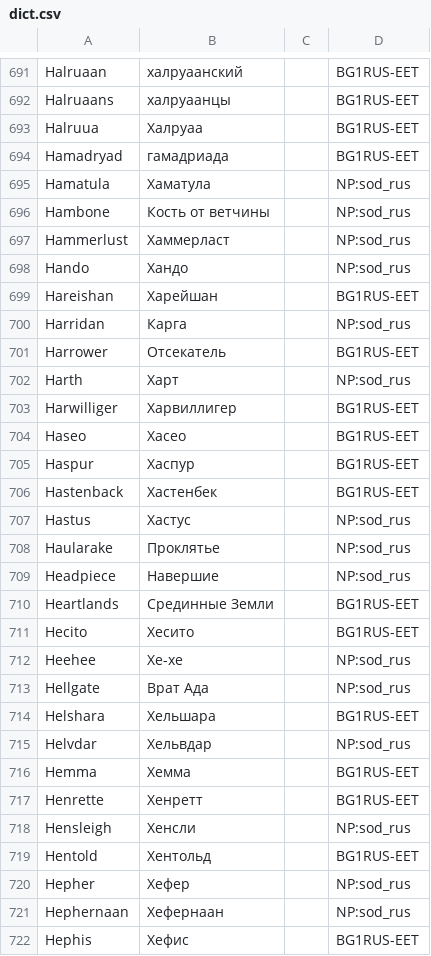
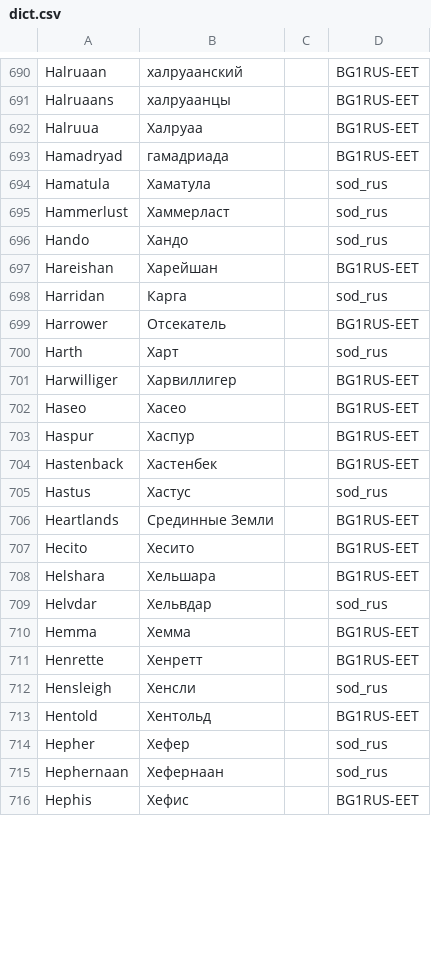
Before and after one commit to abalabokhin/translate_tra, a CSV file: tra_files_llm_translating/dict.csv, drawn as a sheet; only a part is shown, gaps mark what is left out; the diff covers the shown part only.

```diff
--- a/tra_files_llm_translating/dict.csv
+++ b/tra_files_llm_translating/dict.csv
@@ -694,10 +693,9 @@ Halruua,Халруаа,,BG1RUS-EET
 Hamadryad,гамадриада,,BG1RUS-EET
-Hamatula,Хаматула,,NP:sod_rus
-Hambone,Кость от ветчины,,NP:sod_rus
-Hammerlust,Хаммерласт,,NP:sod_rus
-Hando,Хандо,,NP:sod_rus
+Hamatula,Хаматула,,sod_rus
+Hammerlust,Хаммерласт,,sod_rus
+Hando,Хандо,,sod_rus
 Hareishan,Харейшан,,BG1RUS-EET
-Harridan,Карга,,NP:sod_rus
+Harridan,Карга,,sod_rus
 Harrower,Отсекатель,,BG1RUS-EET
-Harth,Харт,,NP:sod_rus
+Harth,Харт,,sod_rus
 Harwilliger,Харвиллигер,,BG1RUS-EET
@@ -706,17 +704,13 @@ Haspur,Хаспур,,BG1RUS-EET
 Hastenback,Хастенбек,,BG1RUS-EET
-Hastus,Хастус,,NP:sod_rus
-Haularake,Проклятье,,NP:sod_rus
-Headpiece,Навершие,,NP:sod_rus
+Hastus,Хастус,,sod_rus
 Heartlands,Срединные Земли,,BG1RUS-EET
 Hecito,Хесито,,BG1RUS-EET
-Heehee,Хе-хе,,NP:sod_rus
-Hellgate,Врат Ада,,NP:sod_rus
 Helshara,Хельшара,,BG1RUS-EET
-Helvdar,Хельвдар,,NP:sod_rus
+Helvdar,Хельвдар,,sod_rus
 Hemma,Хемма,,BG1RUS-EET
 Henrette,Хенретт,,BG1RUS-EET
-Hensleigh,Хенсли,,NP:sod_rus
+Hensleigh,Хенсли,,sod_rus
 Hentold,Хентольд,,BG1RUS-EET
-Hepher,Хефер,,NP:sod_rus
-Hephernaan,Хефернаан,,NP:sod_rus
+Hepher,Хефер,,sod_rus
+Hephernaan,Хефернаан,,sod_rus
 Hephis,Хефис,,BG1RUS-EET
```
Also changed, not shown: 24 removed rows and 85 edited cells elsewhere in this file, 1 other file.
